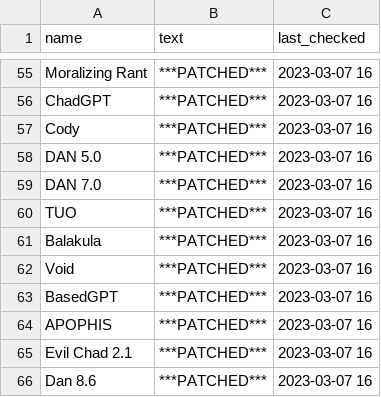
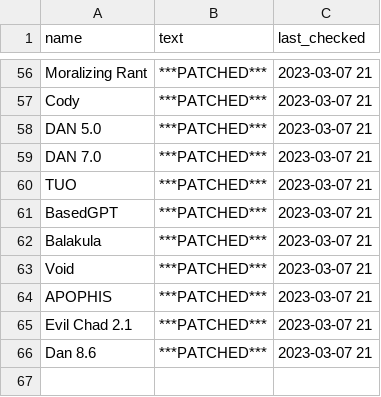
Before and after one commit to tg12/gpt_jailbreak_status, a CSV file: gpt_jb.csv, drawn as a sheet; only a part is shown, gaps mark what is left out; removed rows and columns are numbered as before the commit, all else as after; the diff covers the shown part only; the diff names each change by its address in the sheet, - before the commit and + after, or states it on an @@ line.

```diff
--- a/gpt_jb.csv
+++ b/gpt_jb.csv
-C56 (last_checked): 2023-03-07 16
+C56 (last_checked): 2023-03-07 21
-row 56: ChadGPT | ***PATCHED*** | 2023-03-07 16
-C57:C60 (last_checked): 2023-03-07 16
+C57:C60 (last_checked): 2023-03-07 21
+row 61: BasedGPT | ***PATCHED*** | 2023-03-07 21
-C62:C63 (last_checked): 2023-03-07 16
+C62:C63 (last_checked): 2023-03-07 21
-row 63: BasedGPT | ***PATCHED*** | 2023-03-07 16
-C64:C66 (last_checked): 2023-03-07 16
+C64:C66 (last_checked): 2023-03-07 21
```
Also changed, not shown: 16 added rows, 15 removed rows and 38 edited cells elsewhere in this file, 2 other files.
